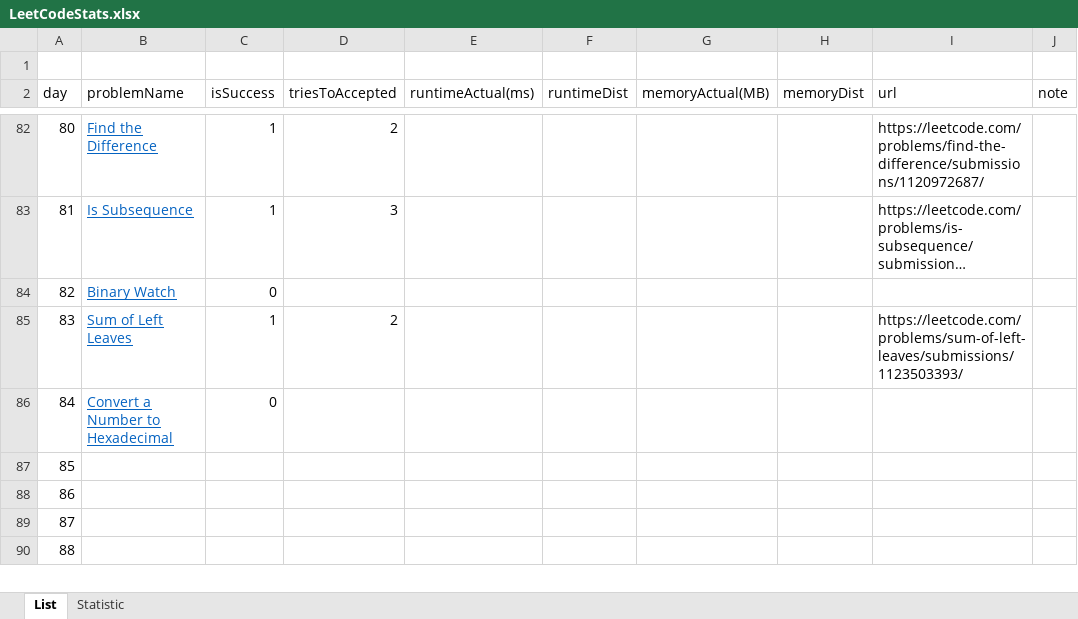
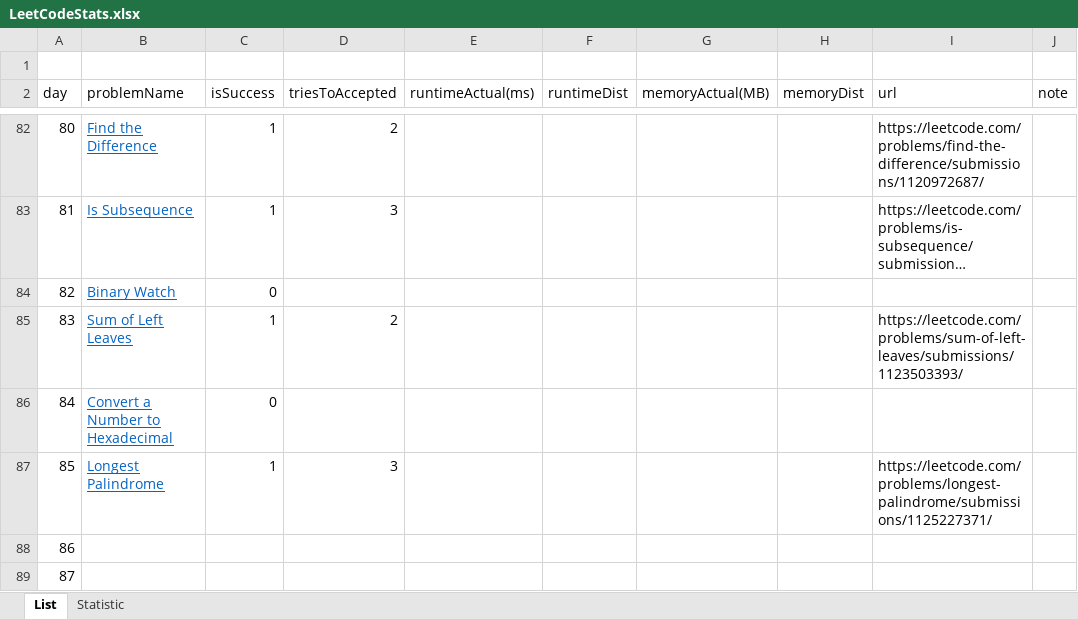
Before and after one commit to dkang919/CodingPractice, an Excel workbook: LeetCodeStats.xlsx, sheet List, drawn as a sheet; only a part is shown, gaps mark what is left out; the shorter side is filled out with more unchanged rows; long unchanged cells end in …; values as stored, in another font and other column widths than the file's, no borders; the diff names each change by its address in the sheet, - before the commit and + after, or states it on an @@ line.

```diff
--- a/LeetCodeStats.xlsx (sheet List)
+++ b/LeetCodeStats.xlsx (sheet List)
-B87 (problemName): (empty)
+B87 (problemName): Longest Palindrome
-C87 (isSuccess): (empty)
+C87 (isSuccess): 1
-D87 (triesToAccepted): (empty)
+D87 (triesToAccepted): 3
-I87 (url): (empty)
+I87 (url): https://leetcode.com/problems/longest-palindrome/submissions/1125227371/
```
Also changed, not shown: sheet Statistic, 1 other file.
